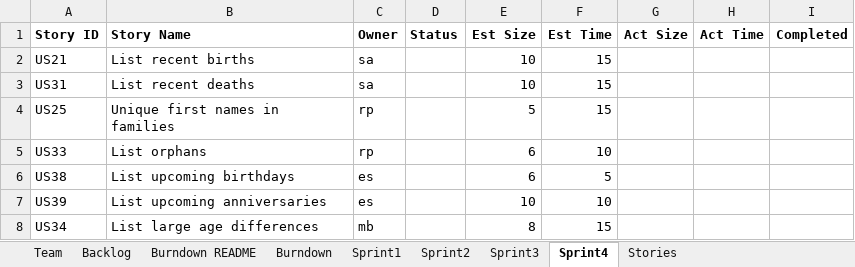
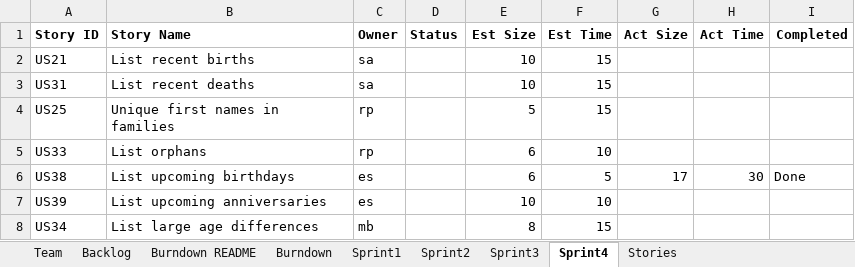
Before and after one commit to mattbayne/CS-555-Project-Group-7, an Excel workbook: Team07Report.xlsx, sheet Sprint4, drawn as a sheet; values as stored, in another font and other column widths than the file's, no borders; the diff names each change by its address in the sheet, - before the commit and + after, or states it on an @@ line.

```diff
--- a/Team07Report.xlsx (sheet Sprint4)
+++ b/Team07Report.xlsx (sheet Sprint4)
-G6 (Act Size): (empty)
+G6 (Act Size): 17
-H6 (Act Time): (empty)
+H6 (Act Time): 30
-I6 (Completed): (empty)
+I6 (Completed): Done
```
Also changed, not shown: sheet Burndown, sheet Backlog, charts or pictures, 2 other files.
